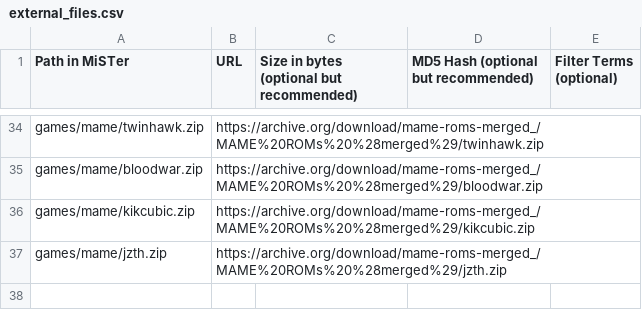
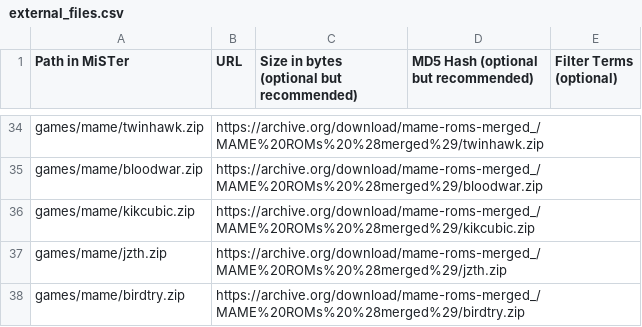
Before and after one commit to OngoGablogian/MiSTer_BAZSET, a CSV file: external_files.csv, drawn as a sheet; only a part is shown, gaps mark what is left out; the diff names each change by its address in the sheet, - before the commit and + after, or states it on an @@ line.

Commit message:
Add birdtry.zip to external_files.csv

```diff
--- a/external_files.csv
+++ b/external_files.csv
+row 38: games/mame/birdtry.zip | https://archive.org/download/mame-roms-merged_/MAME%20ROMs%20%28merged%29/birdtry.zip
```
